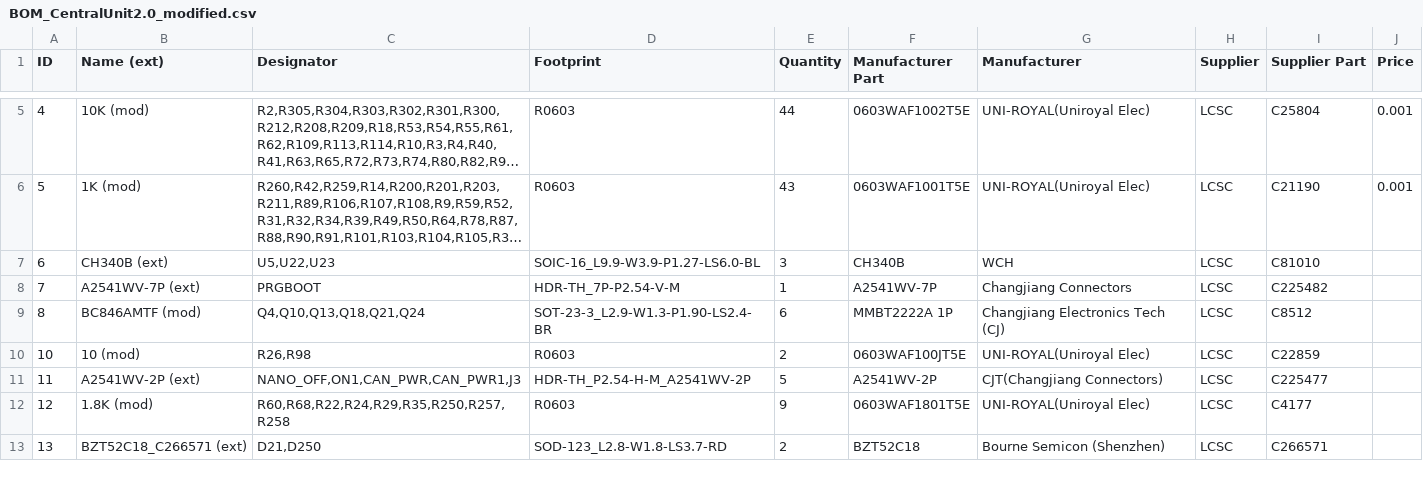
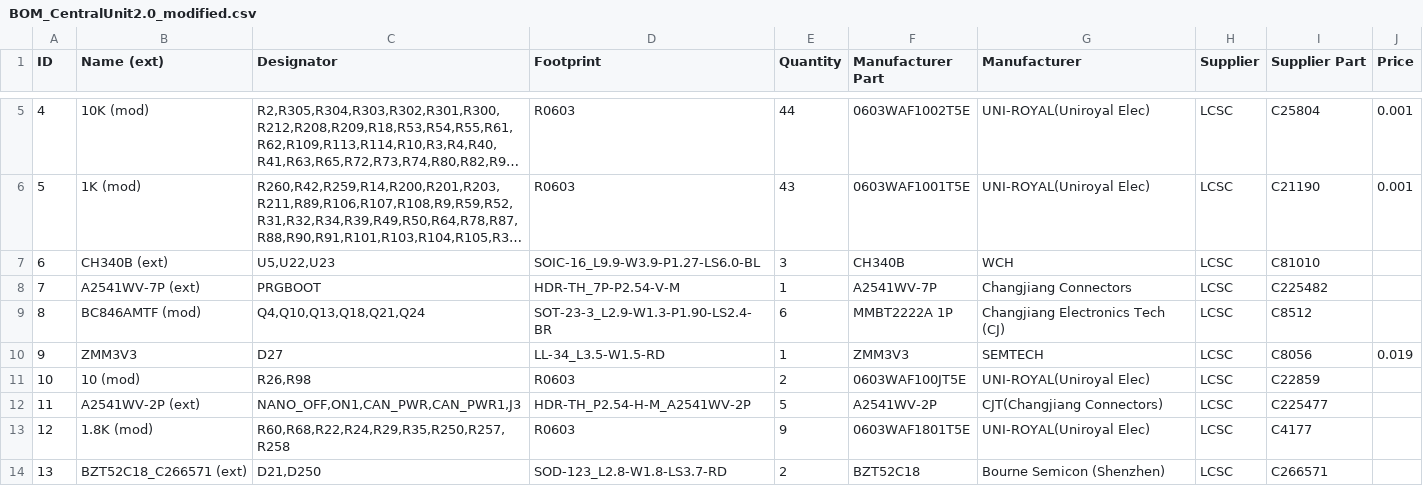
Before and after one commit to GormR/HW_for_AgOpenGPS, a CSV file: central_unit_2.0/production_data/BOM_CentralUnit2.0_modified.csv, drawn as a sheet; only a part is shown, gaps mark what is left out; long unchanged cells end in ….

```diff
--- a/central_unit_2.0/production_data/BOM_CentralUnit2.0_modified.csv
+++ b/central_unit_2.0/production_data/BOM_CentralUnit2.0_modified.csv
@@ -9,2 +9,3 @@ ID	Name (ext)	Designator	Footprint	Quantity	Manufacturer Part	Manufacturer	Suppl
 8	BC846AMTF  (mod)	Q4,Q10,Q13,Q18,Q21,Q24	SOT-23-3_L2.9-W1.3-P1.90-LS2.4-BR	6	MMBT2222A 1P	Changjiang Electronics Tech (CJ)	LCSC	C8512	
+9	ZMM3V3	D27	LL-34_L3.5-W1.5-RD	1	ZMM3V3	SEMTECH	LCSC	C8056	0.019
 10	10  (mod)	R26,R98	R0603	2	0603WAF100JT5E	UNI-ROYAL(Uniroyal Elec)	LCSC	C22859	
```
Also changed, not shown: central_unit_2.0/production_data/PickAndPlace_CentralUnit2.0.csv, 2 other files.
